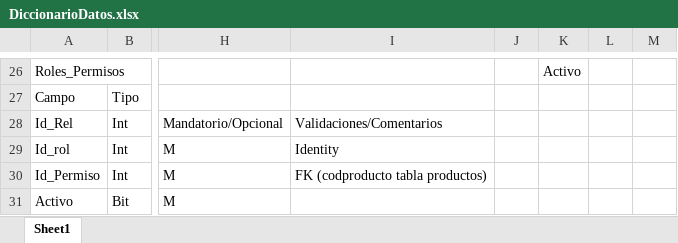
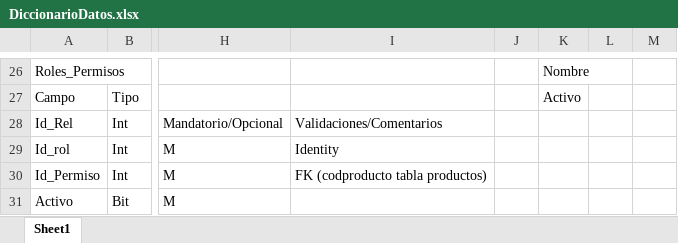
Before and after one commit to JulianSegura/DreamSky_RentShop, an Excel workbook: DiccionarioDatos.xlsx, sheet Sheet1, drawn as a sheet; only a part is shown, gaps mark what is left out; values as stored, in another font and other column widths than the file's, no cell formats; the diff covers the shown part only; the diff names each change by its address in the sheet, - before the commit and + after, or states it on an @@ line.

```diff
--- a/DiccionarioDatos.xlsx (sheet Sheet1)
+++ b/DiccionarioDatos.xlsx (sheet Sheet1)
-K26: Activo
+K26: Nombre
-K27: (empty)
+K27: Activo
```
Also changed, not shown: 28 edited cells and merged cells elsewhere in this sheet, cell formats, 4 other files.
